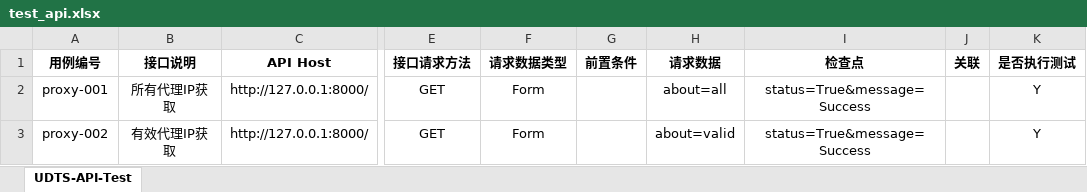
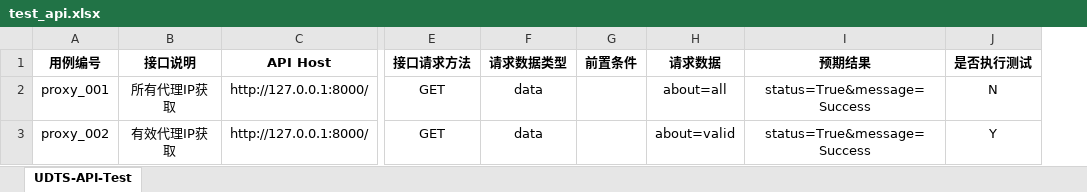
Before and after one commit to pipipp/Testing, an Excel workbook: interface_testing/udts_api_test/test_file/test_api.xlsx, sheet UDTS-API-Test, drawn as a sheet; only a part is shown, gaps mark what is left out; values as stored, in another font and other column widths than the file's, no borders; removed rows and columns are numbered as before the commit, all else as after; the diff names each change by its address in the sheet, - before the commit and + after, or states it on an @@ line.

```diff
--- a/interface_testing/udts_api_test/test_file/test_api.xlsx (sheet UDTS-API-Test)
+++ b/interface_testing/udts_api_test/test_file/test_api.xlsx (sheet UDTS-API-Test)
-column J (关联), empty
-I1: 检查点
+I1: 预期结果
-A2 (用例编号): proxy-001
+A2 (用例编号): proxy_001
-F2:F3 (请求数据类型): Form
+F2:F3 (请求数据类型): data
-J2 (是否执行测试): Y
+J2 (是否执行测试): N
-A3 (用例编号): proxy-002
+A3 (用例编号): proxy_002
```
Also changed, not shown: 6 other files.
